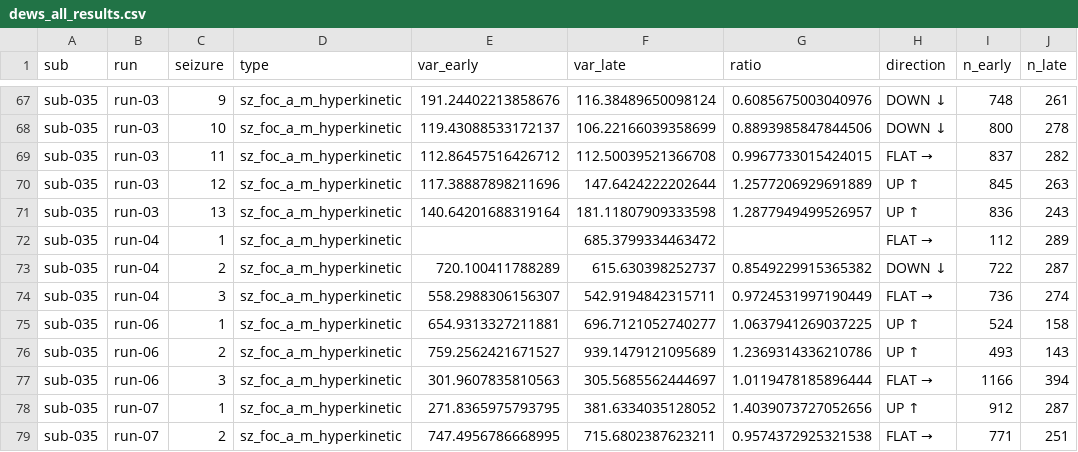
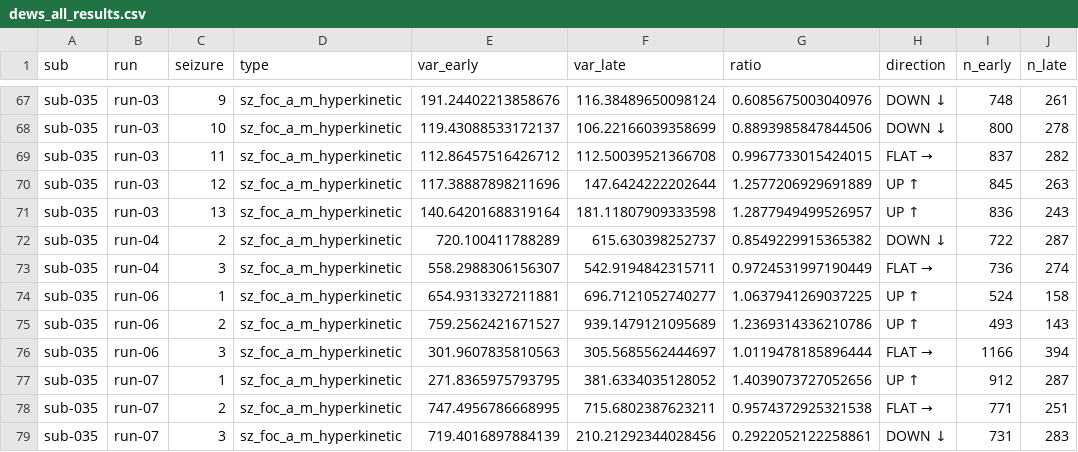
Before and after one commit to hamzasalmahi-lab/ds005873-FND, a CSV file: dews_all_results.csv, drawn as a sheet; only a part is shown, gaps mark what is left out; the shorter side is filled out with more unchanged rows.

Commit message:
DEWS multi-subject negative control: sub-047 (N=57) and sub-035 (N=55)
- sub-047: 57 ia_nm seizures, 28 UP / 24 DOWN / 5 FLAT (random pattern)
- sub-035: 55 a_m_hyperkinetic, 26 UP / 19 DOWN / 10 FLAT (random pattern)
- No consistent pre-ictal HEP variance rise in epileptic seizures
- Consistent with HRIT v3 negative control prediction
- Note: sub-047 run-03 (90.1% rejection) and run-06 (80.6%) excluded

```diff
--- a/dews_all_results.csv
+++ b/dews_all_results.csv
@@ -71,3 +71,2 @@ sub-035,run-03,12,sz_foc_a_m_hyperkinetic,117.38887898211696,147.6424222202644,1
 sub-035,run-03,13,sz_foc_a_m_hyperkinetic,140.64201688319164,181.11807909333598,1.2877949499526957,UP ↑,836,243
-sub-035,run-04,1,sz_foc_a_m_hyperkinetic,,685.3799334463472,,FLAT →,112,289
 sub-035,run-04,2,sz_foc_a_m_hyperkinetic,720.100411788289,615.630398252737,0.8549229915365382,DOWN ↓,722,287
```
Also changed, not shown: dews_sub-035_results.csv, 2 other files.
